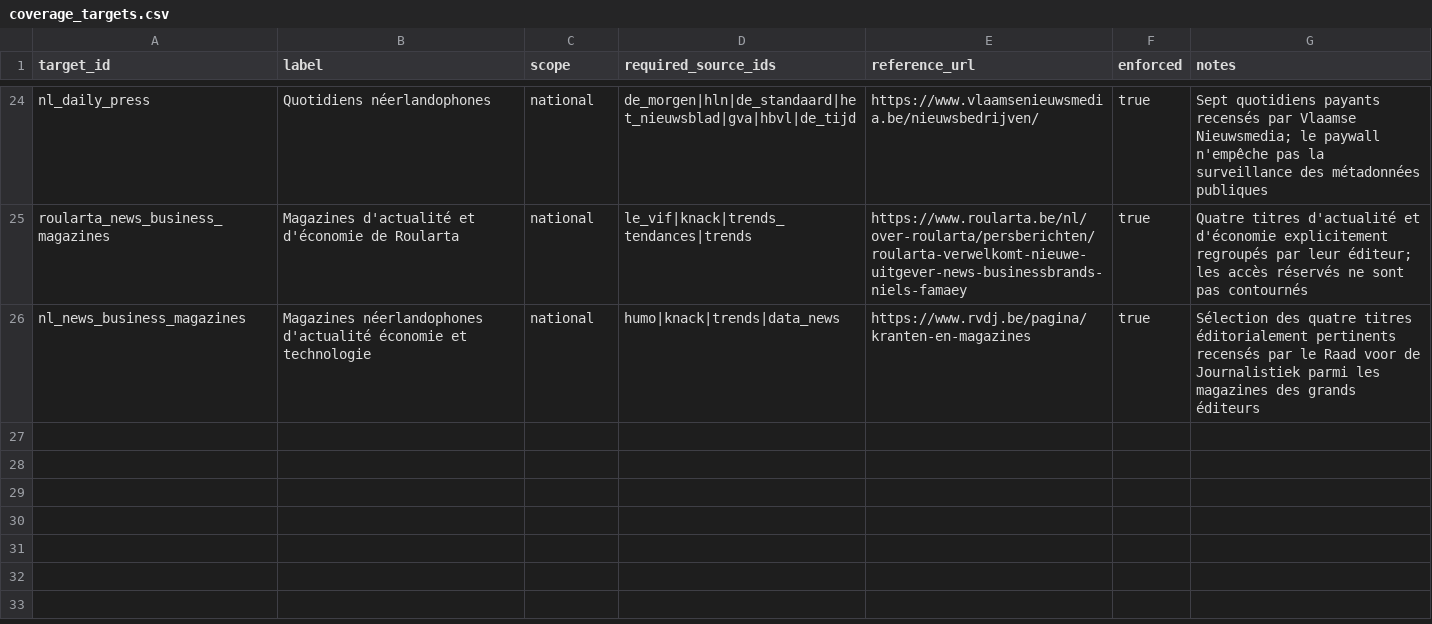
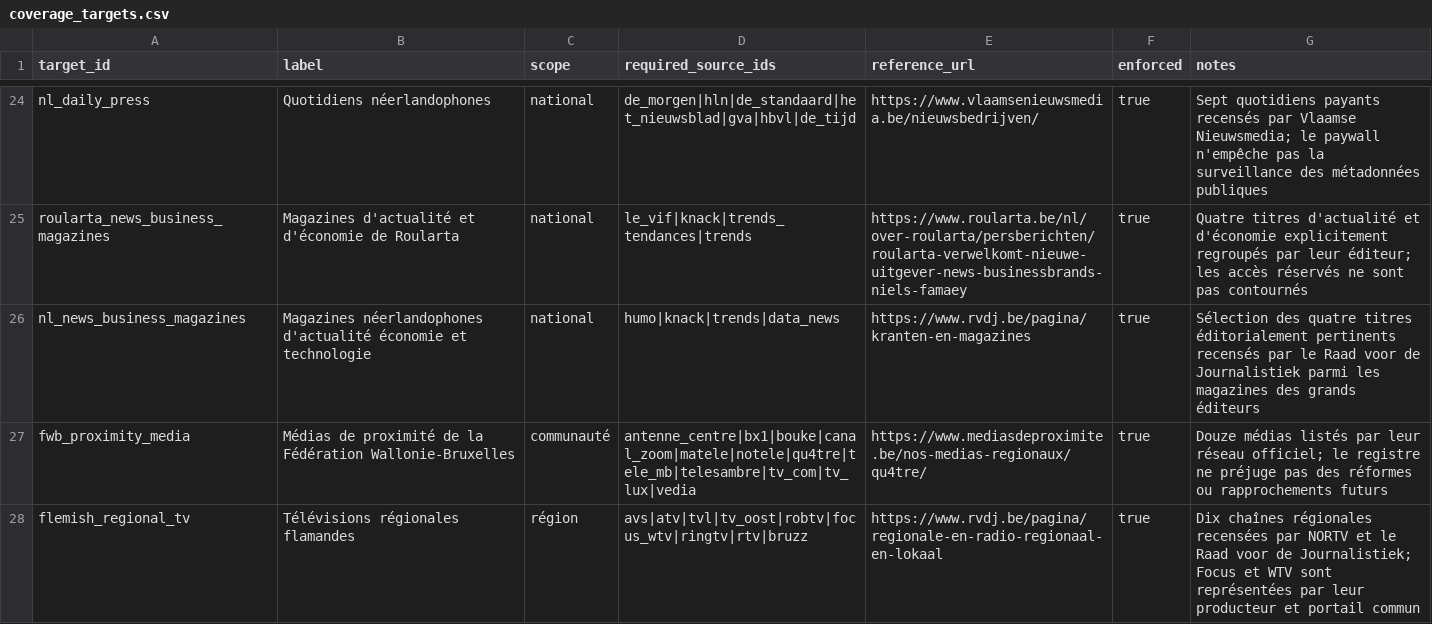
Before and after one commit to corentinlrnt/veille-redaction-belge, a CSV file: data/coverage_targets.csv, drawn as a sheet; only a part is shown, gaps mark what is left out.

```diff
--- a/data/coverage_targets.csv
+++ b/data/coverage_targets.csv
@@ -26 +26,3 @@ roularta_news_business_magazines,Magazines d'actualité et d'économie de Roular
 nl_news_business_magazines,Magazines néerlandophones d'actualité économie et technologie,national,humo|knack|trends|data_news,https://www.rvdj.be/pagina/kranten-en-magazines,true,Sélection des quatre titres éditorialement pertinents recensés par le Raad voor de Journalistiek parmi les magazines des grands éditeurs
+fwb_proximity_media,Médias de proximité de la Fédération Wallonie-Bruxelles,communauté,antenne_centre|bx1|bouke|canal_zoom|matele|notele|qu4tre|tele_mb|telesambre|tv_com|tv_lux|vedia,https://www.mediasdeproximite.be/nos-medias-regionaux/qu4tre/,true,Douze médias listés par leur réseau officiel; le registre ne préjuge pas des réformes ou rapprochements futurs
+flemish_regional_tv,Télévisions régionales flamandes,région,avs|atv|tvl|tv_oost|robtv|focus_wtv|ringtv|rtv|bruzz,https://www.rvdj.be/pagina/regionale-en-radio-regionaal-en-lokaal,true,Dix chaînes régionales recensées par NORTV et le Raad voor de Journalistiek; Focus et WTV sont représentées par leur producteur et portail commun
```
Also changed, not shown: data/endpoints.csv, data/sources.csv, 7 other files.
